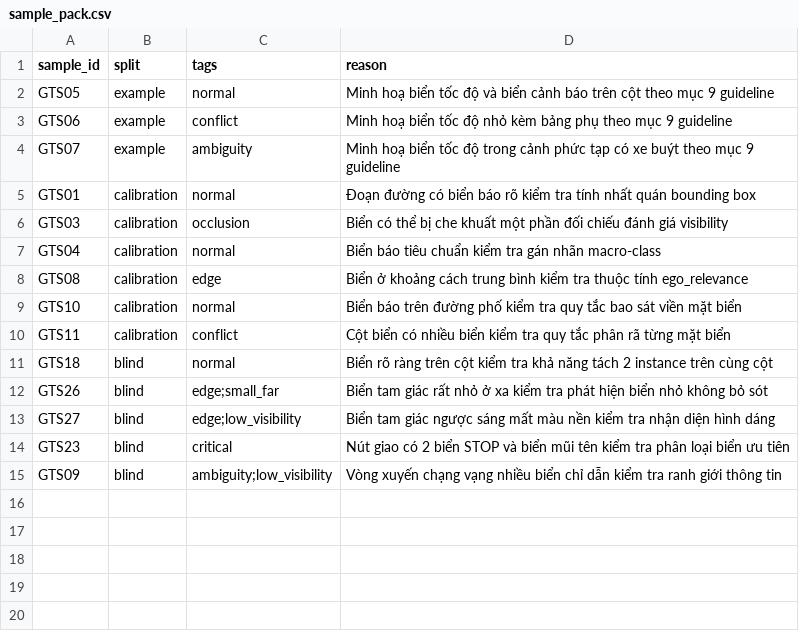
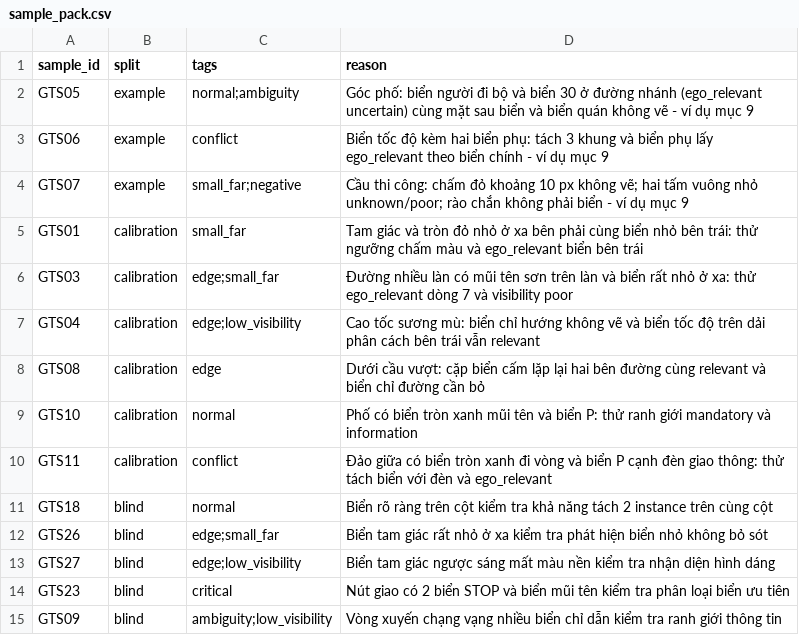
Before and after one commit to Gnoltd/K4-L2-DAY09-DeadlineDodgers-RoadElements, a CSV file: guideline-challenge/project/sample_pack.csv, drawn as a sheet.

Commit message:
docs: guideline v1 with QCVN 41:2024 mapping, ego_relevant/visibility, example images; sync ontology, problem statement, sample pack reasons

```diff
--- a/guideline-challenge/project/sample_pack.csv
+++ b/guideline-challenge/project/sample_pack.csv
@@ -1,11 +1,11 @@
 sample_id,split,tags,reason
-GTS05,example,normal,Minh hoạ biển tốc độ và biển cảnh báo trên cột theo mục 9 guideline
-GTS06,example,conflict,Minh hoạ biển tốc độ nhỏ kèm bảng phụ theo mục 9 guideline
-GTS07,example,ambiguity,Minh hoạ biển tốc độ trong cảnh phức tạp có xe buýt theo mục 9 guideline
-GTS01,calibration,normal,Đoạn đường có biển báo rõ kiểm tra tính nhất quán bounding box
-GTS03,calibration,occlusion,Biển có thể bị che khuất một phần đối chiếu đánh giá visibility
-GTS04,calibration,normal,Biển báo tiêu chuẩn kiểm tra gán nhãn macro-class
-GTS08,calibration,edge,Biển ở khoảng cách trung bình kiểm tra thuộc tính ego_relevance
-GTS10,calibration,normal,Biển báo trên đường phố kiểm tra quy tắc bao sát viền mặt biển
-GTS11,calibration,conflict,Cột biển có nhiều biển kiểm tra quy tắc phân rã từng mặt biển
+GTS05,example,normal;ambiguity,Góc phố: biển người đi bộ và biển 30 ở đường nhánh (ego_relevant uncertain) cùng mặt sau biển và biển quán không vẽ - ví dụ mục 9
+GTS06,example,conflict,Biển tốc độ kèm hai biển phụ: tách 3 khung và biển phụ lấy ego_relevant theo biển chính - ví dụ mục 9
+GTS07,example,small_far;negative,Cầu thi công: chấm đỏ khoảng 10 px không vẽ; hai tấm vuông nhỏ unknown/poor; rào chắn không phải biển - ví dụ mục 9
+GTS01,calibration,small_far,Tam giác và tròn đỏ nhỏ ở xa bên phải cùng biển nhỏ bên trái: thử ngưỡng chấm màu và ego_relevant biển bên trái
+GTS03,calibration,edge;small_far,Đường nhiều làn có mũi tên sơn trên làn và biển rất nhỏ ở xa: thử ego_relevant dòng 7 và visibility poor
+GTS04,calibration,edge;low_visibility,Cao tốc sương mù: biển chỉ hướng không vẽ và biển tốc độ trên dải phân cách bên trái vẫn relevant
+GTS08,calibration,edge,Dưới cầu vượt: cặp biển cấm lặp lại hai bên đường cùng relevant và biển chỉ đường cần bỏ
+GTS10,calibration,normal,Phố có biển tròn xanh mũi tên và biển P: thử ranh giới mandatory và information
+GTS11,calibration,conflict,Đảo giữa có biển tròn xanh đi vòng và biển P cạnh đèn giao thông: thử tách biển với đèn và ego_relevant
 GTS18,blind,normal,Biển rõ ràng trên cột kiểm tra khả năng tách 2 instance trên cùng cột
```
Also changed, not shown: 10 other files.
